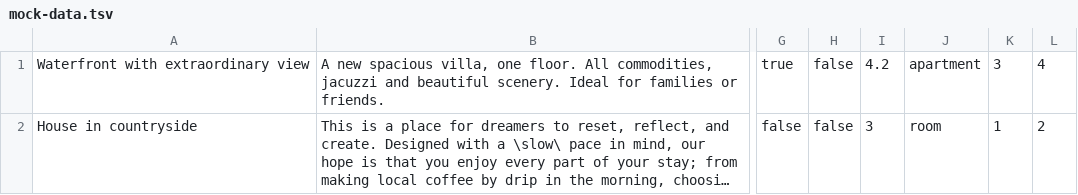
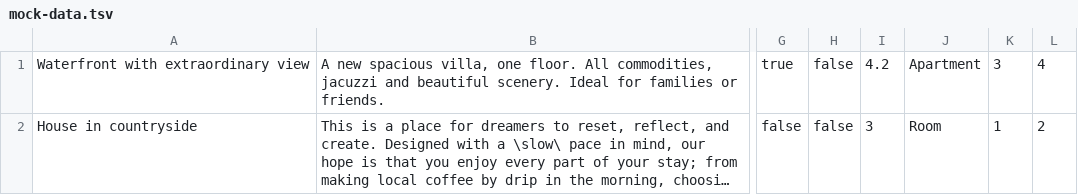
Before and after one commit to htmlacademy-nodejs-api/2376891-six-cities-6, a TSV file: mocks/mock-data.tsv, drawn as a sheet; only a part is shown, gaps mark what is left out; long unchanged cells end in …; the diff names each change by its address in the sheet, - before the commit and + after, or states it on an @@ line.

```diff
--- a/mocks/mock-data.tsv
+++ b/mocks/mock-data.tsv
-J1: apartment
+J1: Apartment
-J2: room
+J2: Room
```
Also changed, not shown: 6 other files.
